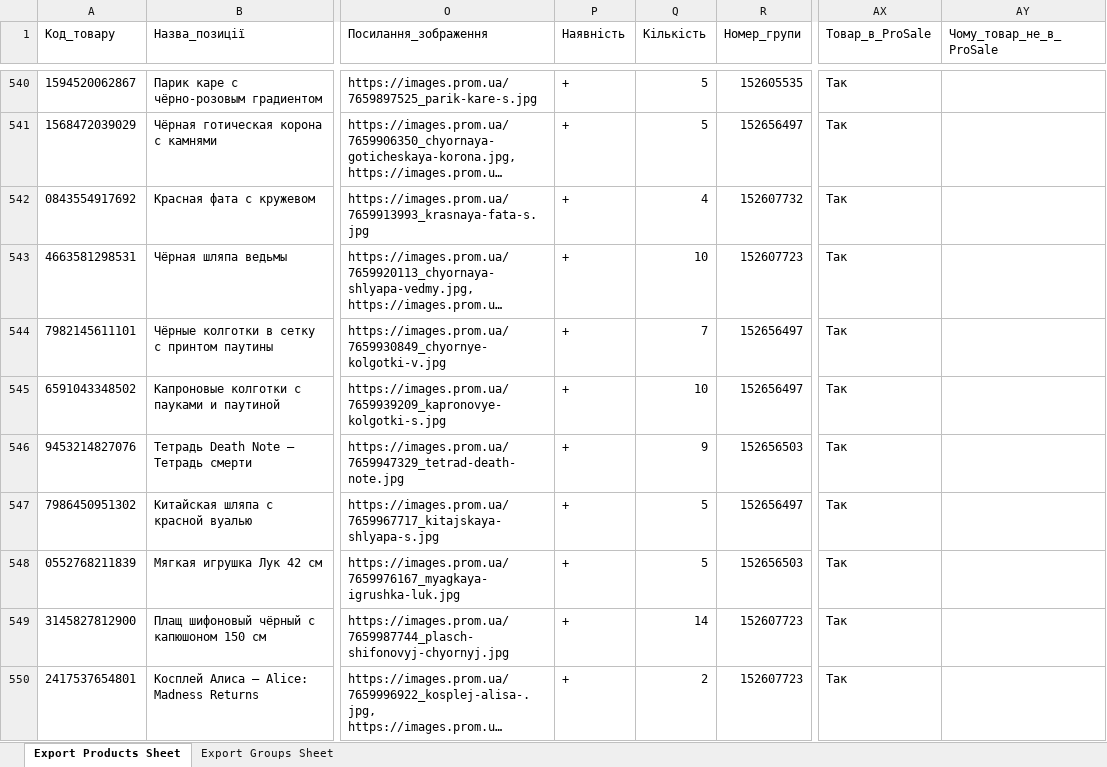
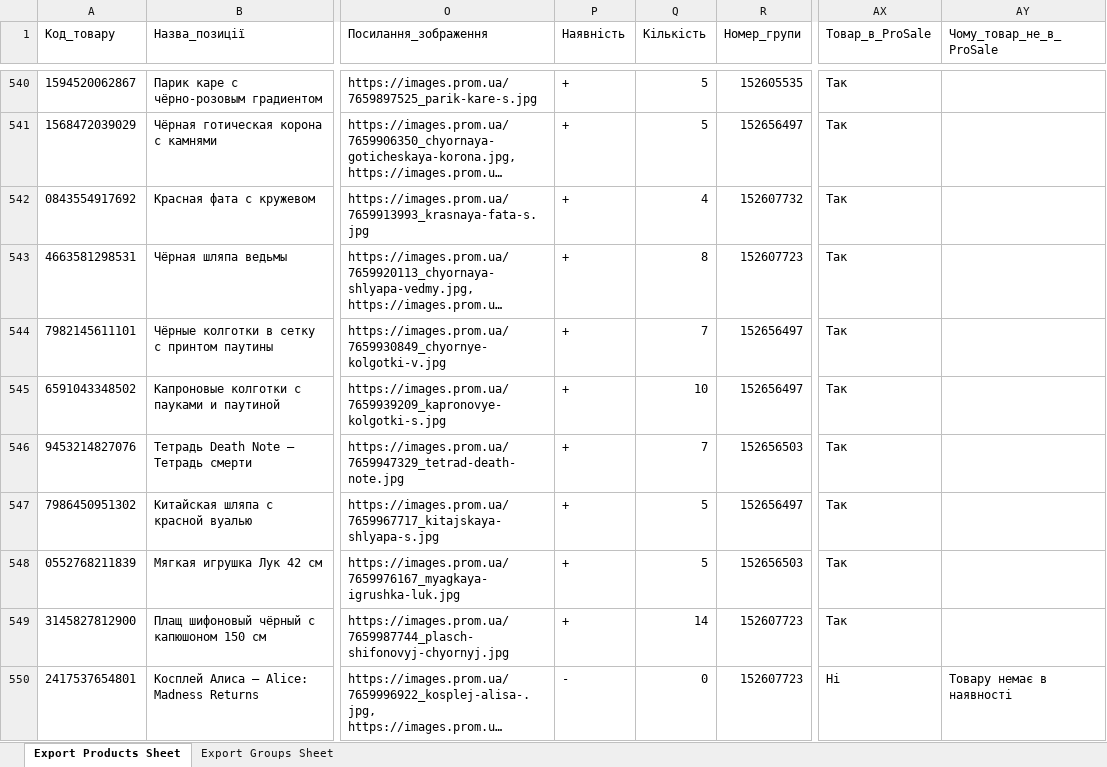
Before and after one commit to nerushaev/kintsugi-server, an Excel workbook: data/prom/stock-template.xlsx, sheet Export Products Sheet, drawn as a sheet; only a part is shown, gaps mark what is left out; long unchanged cells end in …; values as stored, in another font and other column widths than the file's, no borders; the diff covers the shown part only; the diff names each change by its address in the sheet, - before the commit and + after, or states it on an @@ line.

Commit message:
Update Prom stock template from October 19 export

```diff
--- a/data/prom/stock-template.xlsx (sheet Export Products Sheet)
+++ b/data/prom/stock-template.xlsx (sheet Export Products Sheet)
-Q543 (Кількість): 10
+Q543 (Кількість): 8
-Q546 (Кількість): 9
+Q546 (Кількість): 7
-P550 (Наявність): +
+P550 (Наявність): -
-Q550 (Кількість): 2
+Q550 (Кількість): 0
-AX550 (Товар_в_ProSale): Так
+AX550 (Товар_в_ProSale): Ні
-AY550 (Чому_товар_не_в_ProSale): (empty)
+AY550 (Чому_товар_не_в_ProSale): Товару немає в наявності
```
Also changed, not shown: 21 added rows and 168 edited cells elsewhere in this sheet.
